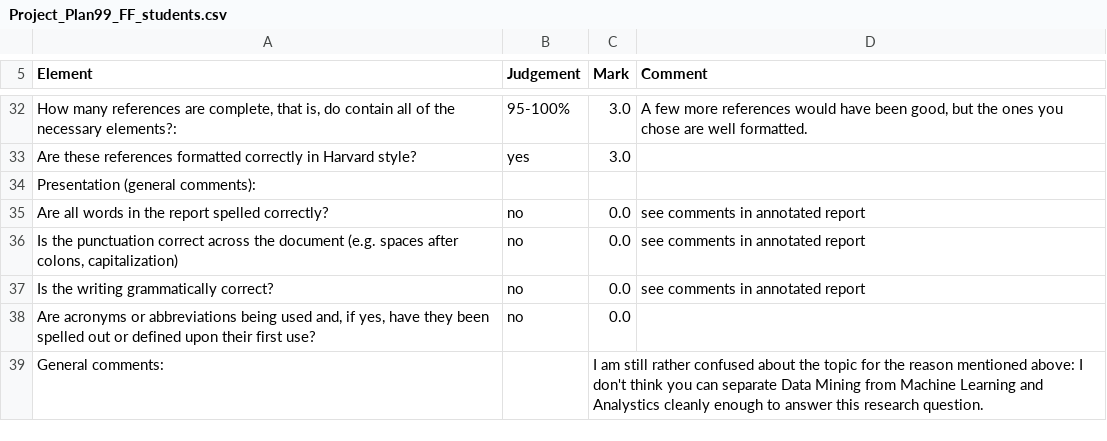
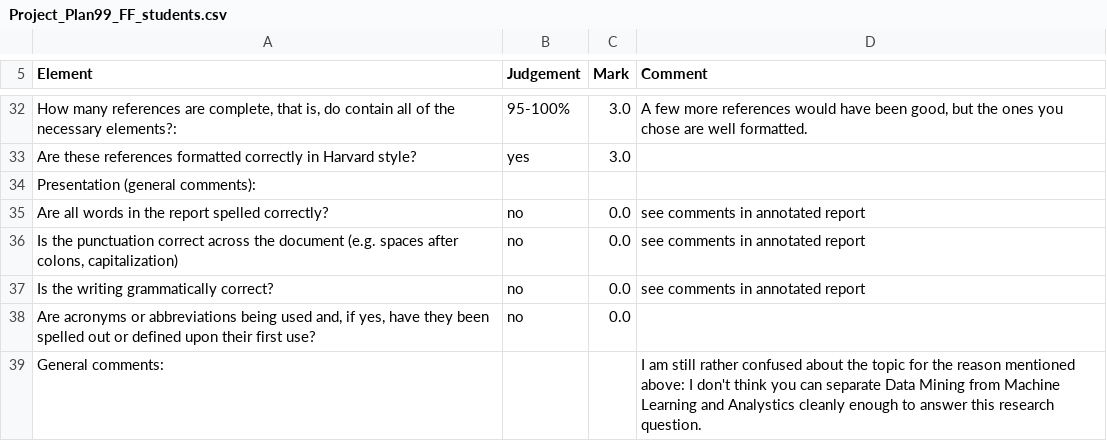
Before and after one commit to NaagaSaikumarreddyRaju/Research-Methods, a CSV file: Project_Plan99_FF_students.csv, drawn as a sheet; only a part is shown, gaps mark what is left out.

Commit message:
Fix of formatting errors in Project Plan rubric

```diff
--- a/Project_Plan99_FF_students.csv
+++ b/Project_Plan99_FF_students.csv
@@ -38,2 +38,2 @@ Is the writing grammatically correct? ,no,0.0,see comments in annotated report
 "Are acronyms or abbreviations being used and, if yes, have they been spelled out or defined upon their first use? ",no,0.0,
-General comments: ,, I am still rather confused about the topic for the reason mentioned above: I don't think you can separate Data Mining from Machine Learning and Analystics cleanly enough to answer this research question.
+General comments: ,,, I am still rather confused about the topic for the reason mentioned above: I don't think you can separate Data Mining from Machine Learning and Analystics cleanly enough to answer this research question.
```
